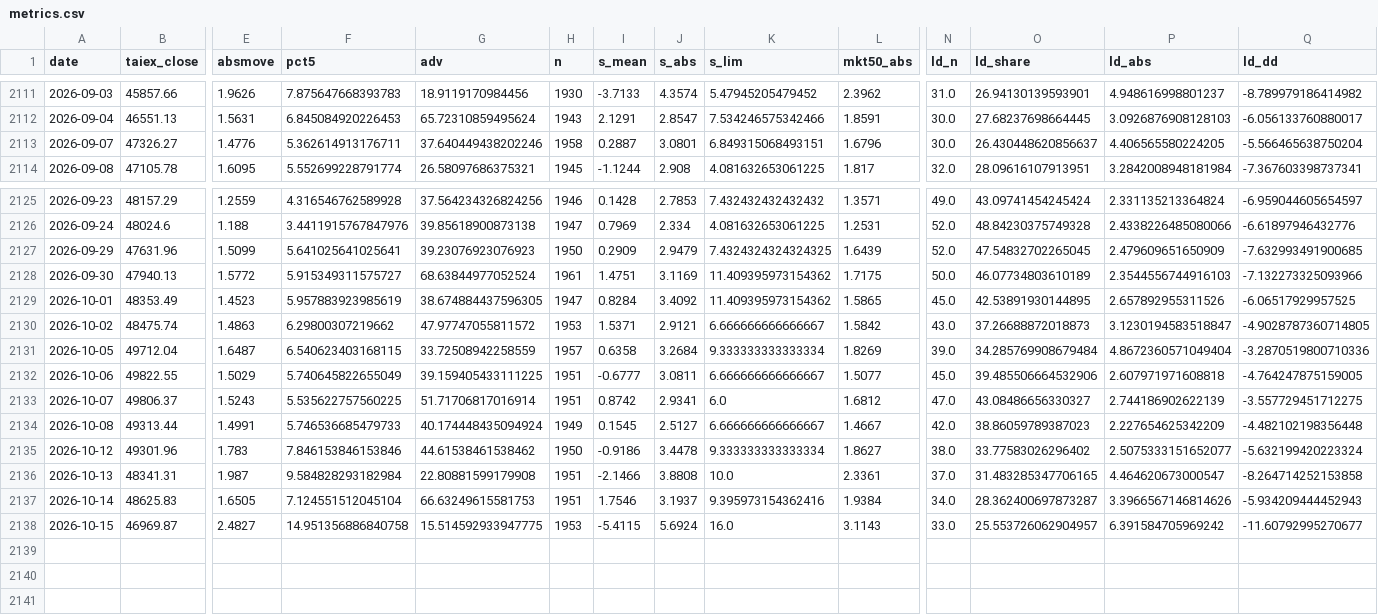
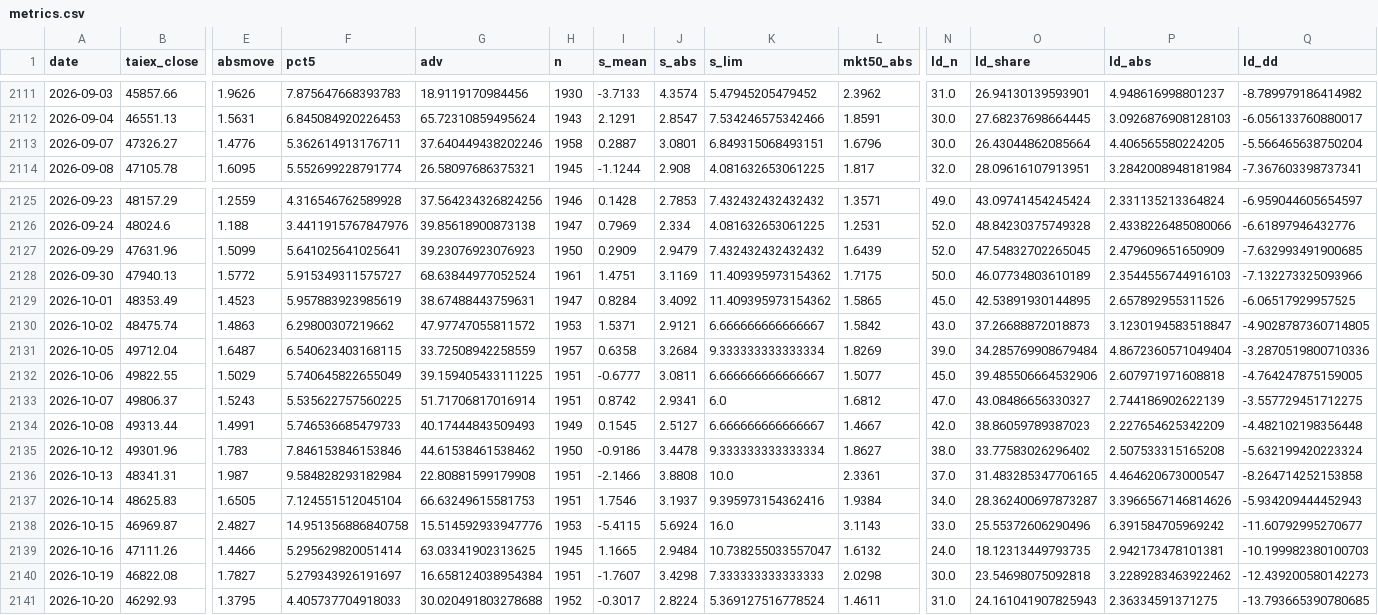
Before and after one commit to kidd0368/kidd0368.github.io, a CSV file: taiwan_vol/data/metrics.csv, drawn as a sheet; only a part is shown, gaps mark what is left out; rows hold the shown columns only; the diff names each change by its address in the sheet, - before the commit and + after, or states it on an @@ line.

```diff
--- a/taiwan_vol/data/metrics.csv
+++ b/taiwan_vol/data/metrics.csv
-O2113 (ld_share): 26.430448620856637
+O2113 (ld_share): 26.43044862085664
-K2127 (s_lim): 7.4324324324324325
+K2127 (s_lim): 7.432432432432432
-G2129 (adv): 38.674884437596305
+G2129 (adv): 38.67488443759631
-G2134 (adv): 40.174448435094924
+G2134 (adv): 40.17444843509493
-P2135 (ld_abs): 2.5075333151652077
+P2135 (ld_abs): 2.507533315165208
-G2138 (adv): 15.514592933947775
+G2138 (adv): 15.514592933947776
-O2138 (ld_share): 25.553726062904957
+O2138 (ld_share): 25.55372606290496
+row 2139: 2026-10-16 | 47111.26 | 1.4466 | 5.295629820051414 | 63.03341902313625 | 1945 | 1.1665 | 2.9484 | 10.738255033557047 | 1.6132 | 24.0 | 18.12313449793735 | 2.942173478101381 | -10.199982380100703
+row 2140: 2026-10-19 | 46822.08 | 1.7827 | 5.279343926191697 | 16.658124038954384 | 1951 | -1.7607 | 3.4298 | 7.333333333333333 | 2.0298 | 30.0 | 23.54698075092818 | 3.2289283463922462 | -12.439200580142273
+row 2141: 2026-10-20 | 46292.93 | 1.3795 | 4.405737704918033 | 30.020491803278688 | 1952 | -0.3017 | 2.8224 | 5.369127516778524 | 1.4611 | 31.0 | 24.161041907825943 | 2.36334591371275 | -13.793665390780685
```
Also changed, not shown: taiwan_vol/data/state_caps.csv, taiwan_vol/data/state_meta.csv, 3 other files.
